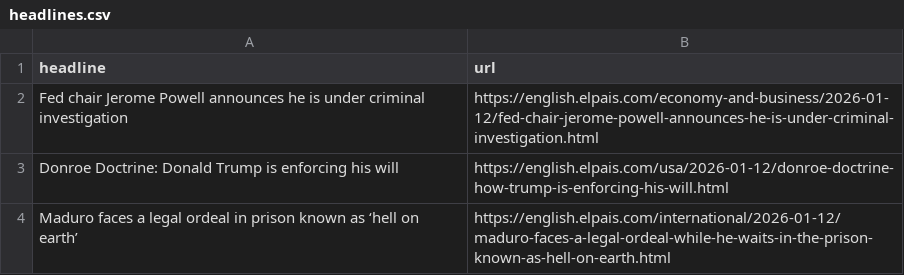
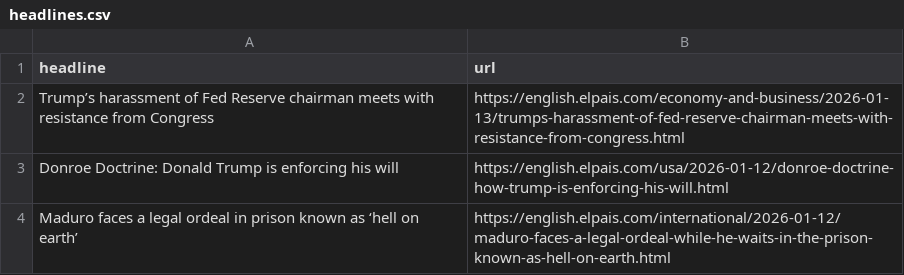
Before and after one commit to Tlo-l-w/el-paes-autoscraper, a CSV file: headlines.csv, drawn as a sheet; only a part is shown; removed rows and columns are numbered as before the commit, all else as after; the diff names each change by its address in the sheet, - before the commit and + after, or states it on an @@ line.

```diff
--- a/headlines.csv
+++ b/headlines.csv
-row 2: Fed chair Jerome Powell announces he is under criminal investigation | https://english.elpais.com/economy-and-business/2026-01-12/fed-chair-jerome-powell-announces-he-is-under-criminal-investigation.html
+row 2: Trump’s harassment of Fed Reserve chairman meets with resistance from Congress | https://english.elpais.com/economy-and-business/2026-01-13/trumps-harassment-of-fed-reserve-chairman-meets-with-resistance-from-congress.html
```
